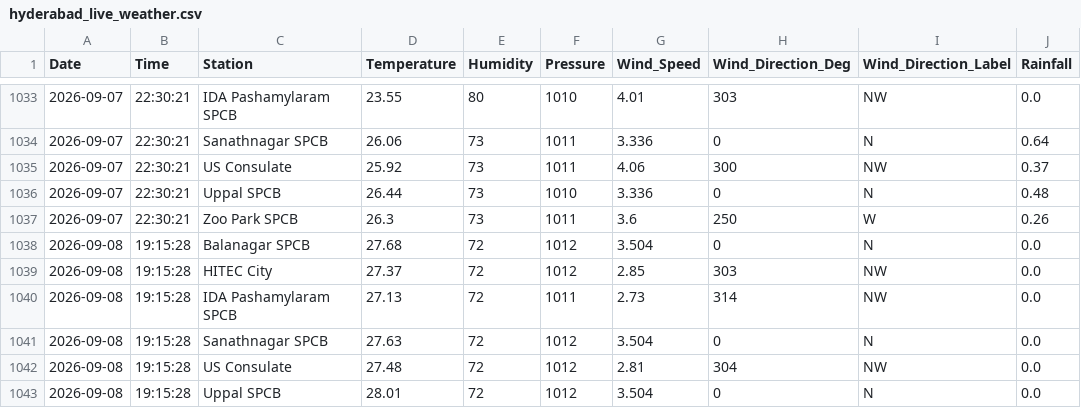
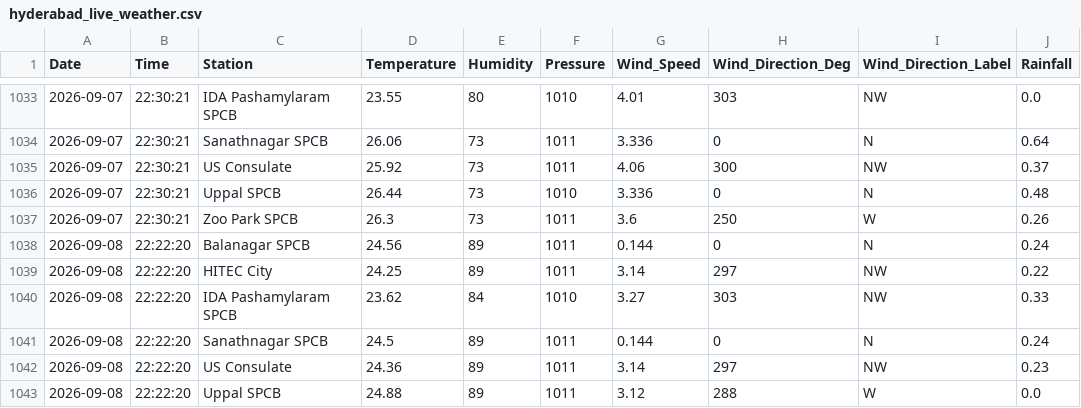
Before and after one commit to Rohan0639/aqi-prediction-ml, a CSV file: api/data/hyderabad_live_weather.csv, drawn as a sheet; only a part is shown, gaps mark what is left out; the diff covers the shown part only.

```diff
--- a/api/data/hyderabad_live_weather.csv
+++ b/api/data/hyderabad_live_weather.csv
@@ -1037,7 +1037,7 @@ Date,Time,Station,Temperature,Humidity,Pressure,Wind_Speed,Wind_Direction_Deg,Wi
 2026-09-07,22:30:21,Zoo Park SPCB,26.3,73,1011,3.6,250,W,0.26
-2026-09-08,19:15:28,Balanagar SPCB,27.68,72,1012,3.504,0,N,0.0
-2026-09-08,19:15:28,HITEC City,27.37,72,1012,2.85,303,NW,0.0
-2026-09-08,19:15:28,IDA Pashamylaram SPCB,27.13,72,1011,2.73,314,NW,0.0
-2026-09-08,19:15:28,Sanathnagar SPCB,27.63,72,1012,3.504,0,N,0.0
-2026-09-08,19:15:28,US Consulate,27.48,72,1012,2.81,304,NW,0.0
-2026-09-08,19:15:28,Uppal SPCB,28.01,72,1012,3.504,0,N,0.0
+2026-09-08,22:22:20,Balanagar SPCB,24.56,89,1011,0.144,0,N,0.24
+2026-09-08,22:22:20,HITEC City,24.25,89,1011,3.14,297,NW,0.22
+2026-09-08,22:22:20,IDA Pashamylaram SPCB,23.62,84,1010,3.27,303,NW,0.33
+2026-09-08,22:22:20,Sanathnagar SPCB,24.5,89,1011,0.144,0,N,0.24
+2026-09-08,22:22:20,US Consulate,24.36,89,1011,3.14,297,NW,0.23
+2026-09-08,22:22:20,Uppal SPCB,24.88,89,1011,3.12,288,W,0.0
```
Also changed, not shown: 7 edited cells elsewhere in this file, api/data/live_aqi_dataset.csv.
